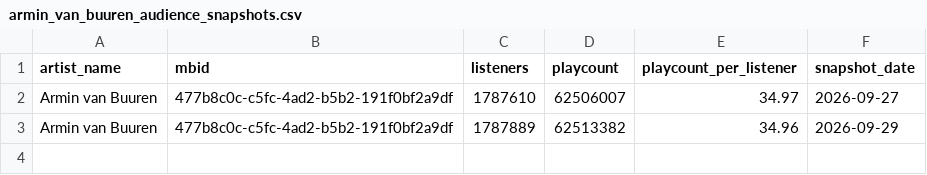
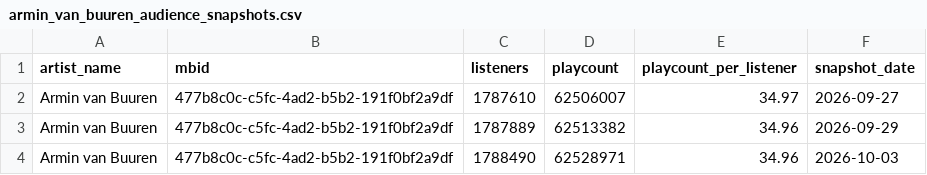
Before and after one commit to fyzctm/music-artist-insights, a CSV file: data/silver/lastfm/armin_van_buuren_audience_snapshots.csv, drawn as a sheet; the diff names each change by its address in the sheet, - before the commit and + after, or states it on an @@ line.

```diff
--- a/data/silver/lastfm/armin_van_buuren_audience_snapshots.csv
+++ b/data/silver/lastfm/armin_van_buuren_audience_snapshots.csv
+row 4: Armin van Buuren | 477b8c0c-c5fc-4ad2-b5b2-191f0bf2a9df | 1788490 | 62528971 | 34.96 | 2026-10-03
```
Also changed, not shown: data/silver/musicbrainz/armin_van_buuren_release_catalogue.csv, data/silver/musicbrainz/tiesto_release_catalogue.csv, 12 other files.
